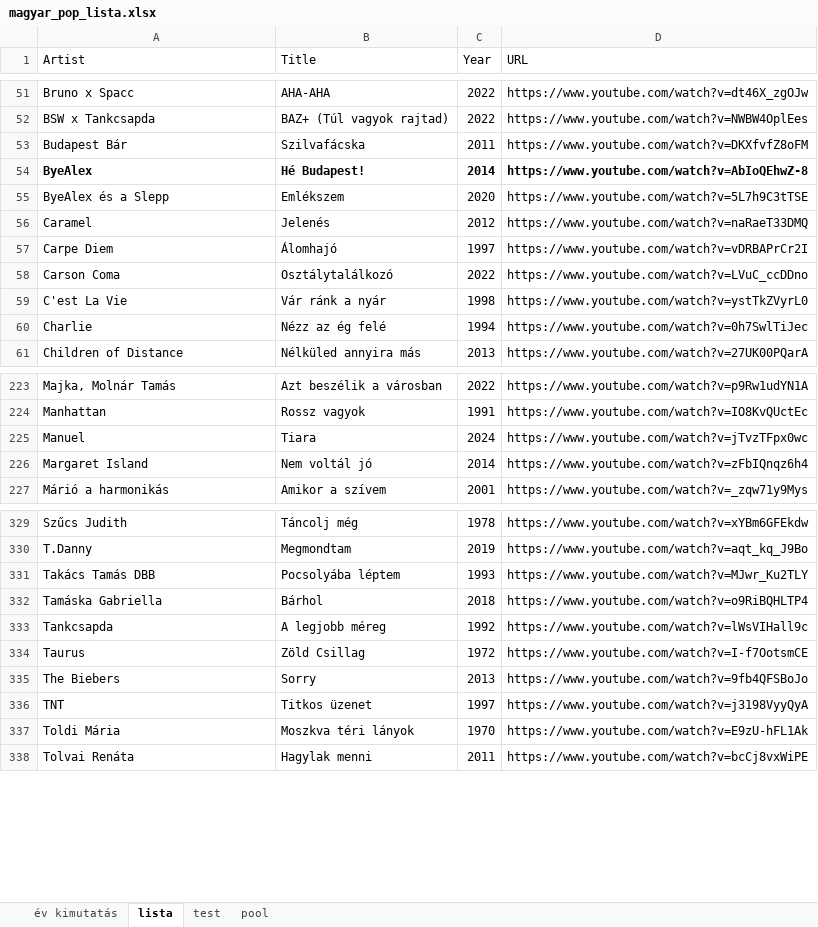
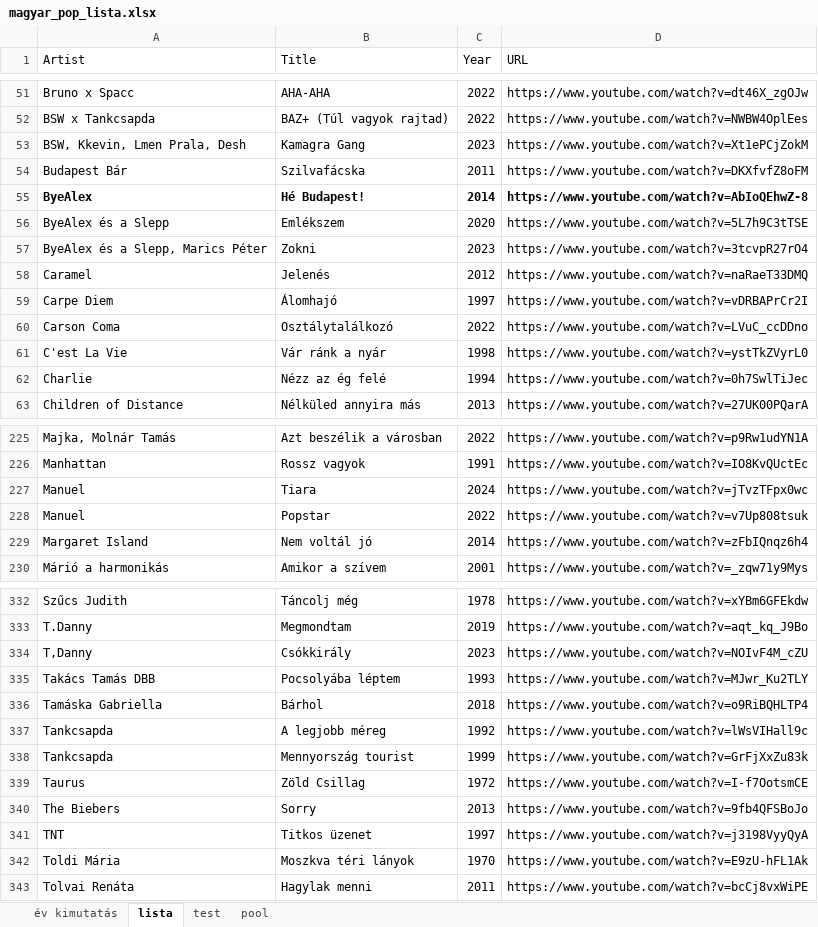
Before and after one commit to KoltaiAdam/song-timeline-card-generator, an Excel workbook: data/magyar_pop_lista.xlsx, sheet lista, drawn as a sheet; only a part is shown, gaps mark what is left out; values as stored, in another font and other column widths than the file's, no borders; the diff names each change by its address in the sheet, - before the commit and + after, or states it on an @@ line.

```diff
--- a/data/magyar_pop_lista.xlsx (sheet lista)
+++ b/data/magyar_pop_lista.xlsx (sheet lista)
+row 53: BSW, Kkevin, Lmen Prala, Desh | Kamagra Gang | 2023 | https://www.youtube.com/watch?v=Xt1ePCjZokM
+row 57: ByeAlex és a Slepp, Marics Péter | Zokni | 2023 | https://www.youtube.com/watch?v=3tcvpR27rO4
+row 228: Manuel | Popstar | 2022 | https://www.youtube.com/watch?v=v7Up808tsuk
+row 334: T,Danny | Csókkirály | 2023 | https://www.youtube.com/watch?v=NOIvF4M_cZU
+row 338: Tankcsapda | Mennyország tourist | 1999 | https://www.youtube.com/watch?v=GrFjXxZu83k
```
Also changed, not shown: sheet test, sheet év kimutatás, 2 other files.
